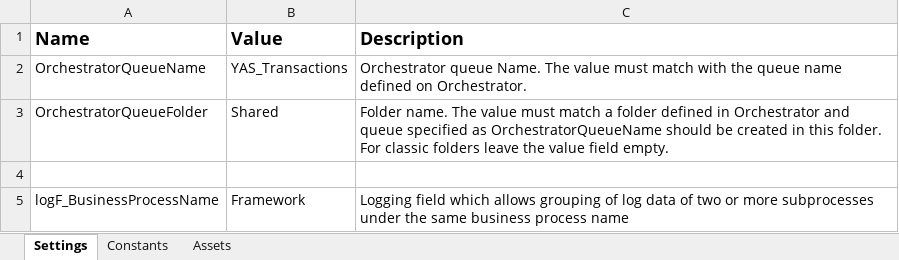
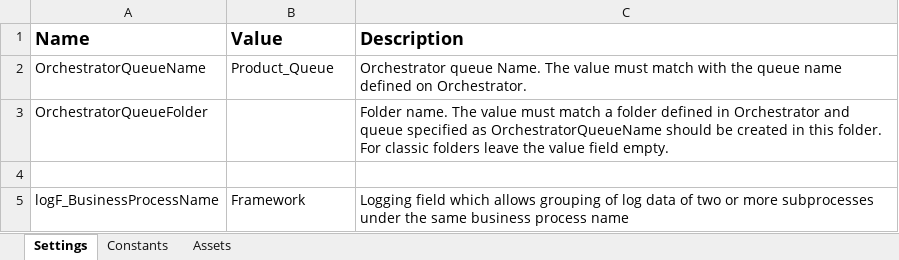
Before and after one commit to 230206-UiPath-BNYM/YouTubeAutomationSuite, an Excel workbook: YAS_Performer/Data/Config.xlsx, sheet Settings, drawn as a sheet; values as stored, in another font and other column widths than the file's, no borders; the diff names each change by its address in the sheet, - before the commit and + after, or states it on an @@ line.

```diff
--- a/YAS_Performer/Data/Config.xlsx (sheet Settings)
+++ b/YAS_Performer/Data/Config.xlsx (sheet Settings)
-B2 (Value): YAS_Transactions
+B2 (Value): Product_Queue
-B3 (Value): Shared
+B3 (Value): (empty)
```
Also changed, not shown: YAS_Dispatcher/Data/Config.xlsx, 33 other files.
